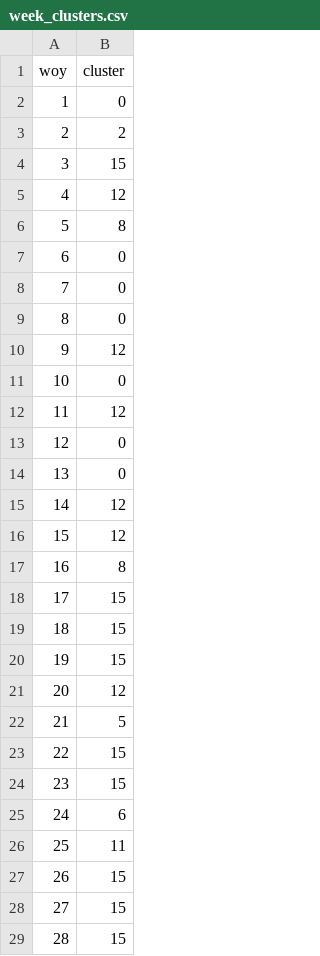
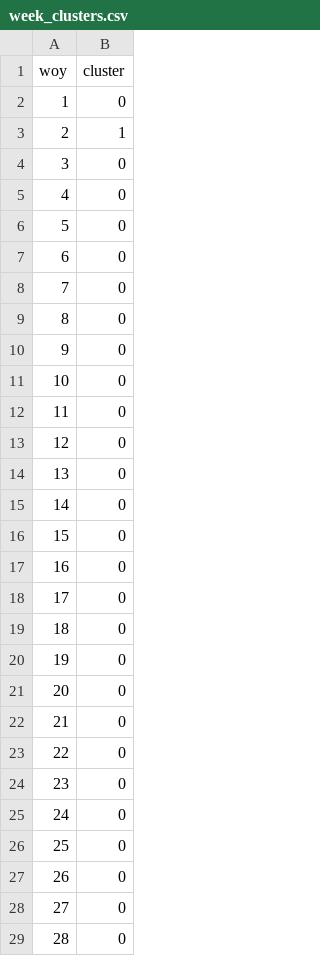
Before and after one commit to rajivsam/kmds_migration, a CSV file: olist_migration/notebooks/models/week_clusters.csv, drawn as a sheet; only a part is shown; the diff covers the shown part only.

```diff
--- a/olist_migration/notebooks/models/week_clusters.csv
+++ b/olist_migration/notebooks/models/week_clusters.csv
@@ -2,6 +2,6 @@ woy,cluster
 1,0
-2,2
-3,15
-4,12
-5,8
+2,1
+3,0
+4,0
+5,0
 6,0
@@ -9,21 +9,21 @@ woy,cluster
 8,0
-9,12
+9,0
 10,0
-11,12
+11,0
 12,0
 13,0
-14,12
-15,12
-16,8
-17,15
-18,15
-19,15
-20,12
-21,5
-22,15
-23,15
-24,6
-25,11
-26,15
-27,15
-28,15
+14,0
+15,0
+16,0
+17,0
+18,0
+19,0
+20,0
+21,0
+22,0
+23,0
+24,0
+25,0
+26,0
+27,0
+28,0
```
Also changed, not shown: 20 edited cells elsewhere in this file, olist_migration/notebooks/models/spectral_gap.csv, olist_migration/notebooks/models/week_embeddings.csv, 21 other files.
